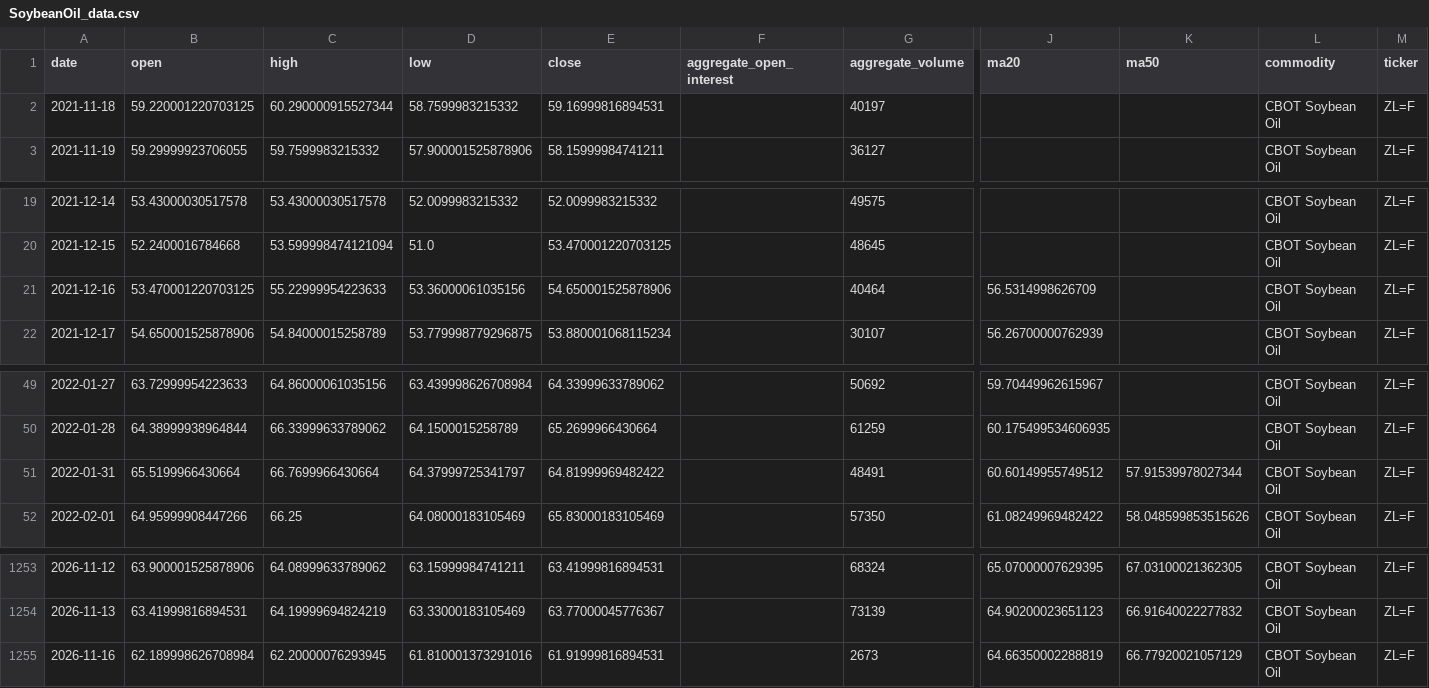
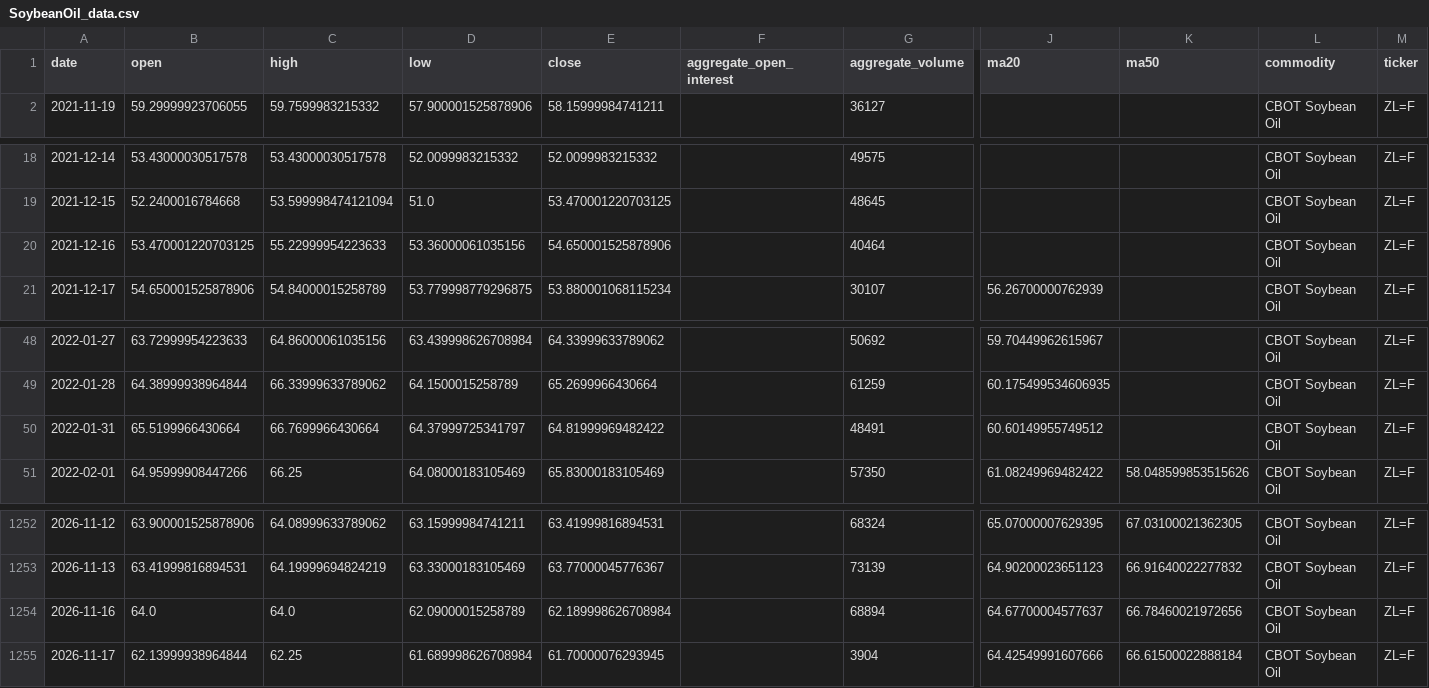
Before and after one commit to jjch1986/price-chart-site, a CSV file: data/SoybeanOil_data.csv, drawn as a sheet; only a part is shown, gaps mark what is left out; removed rows and columns are numbered as before the commit, all else as after; rows hold the shown columns only; the diff names each change by its address in the sheet, - before the commit and + after, or states it on an @@ line.

```diff
--- a/data/SoybeanOil_data.csv
+++ b/data/SoybeanOil_data.csv
-row 2: 2021-11-18 | 59.220001220703125 | 60.290000915527344 | 58.7599983215332 | 59.16999816894531 |  | 40197 |  |  | CBOT Soybean Oil | ZL=F
-J20 (ma20): 56.5314998626709
+J20 (ma20): (empty)
-K50 (ma50): 57.91539978027344
+K50 (ma50): (empty)
-B1254 (open): 62.189998626708984
+B1254 (open): 64.0
-C1254 (high): 62.20000076293945
+C1254 (high): 64.0
-D1254 (low): 61.810001373291016
+D1254 (low): 62.09000015258789
-E1254 (close): 61.91999816894531
+E1254 (close): 62.189998626708984
-G1254 (aggregate_volume): 2673
+G1254 (aggregate_volume): 68894
-J1254 (ma20): 64.66350002288819
+J1254 (ma20): 64.67700004577637
-K1254 (ma50): 66.77920021057129
+K1254 (ma50): 66.78460021972656
+row 1255: 2026-11-17 | 62.13999938964844 | 62.25 | 61.689998626708984 | 61.70000076293945 |  | 3904 | 64.42549991607666 | 66.61500022888184 | CBOT Soybean Oil | ZL=F
```
Also changed, not shown: data/Brent_data.csv, data/Coffee_data.csv, 21 other files.
